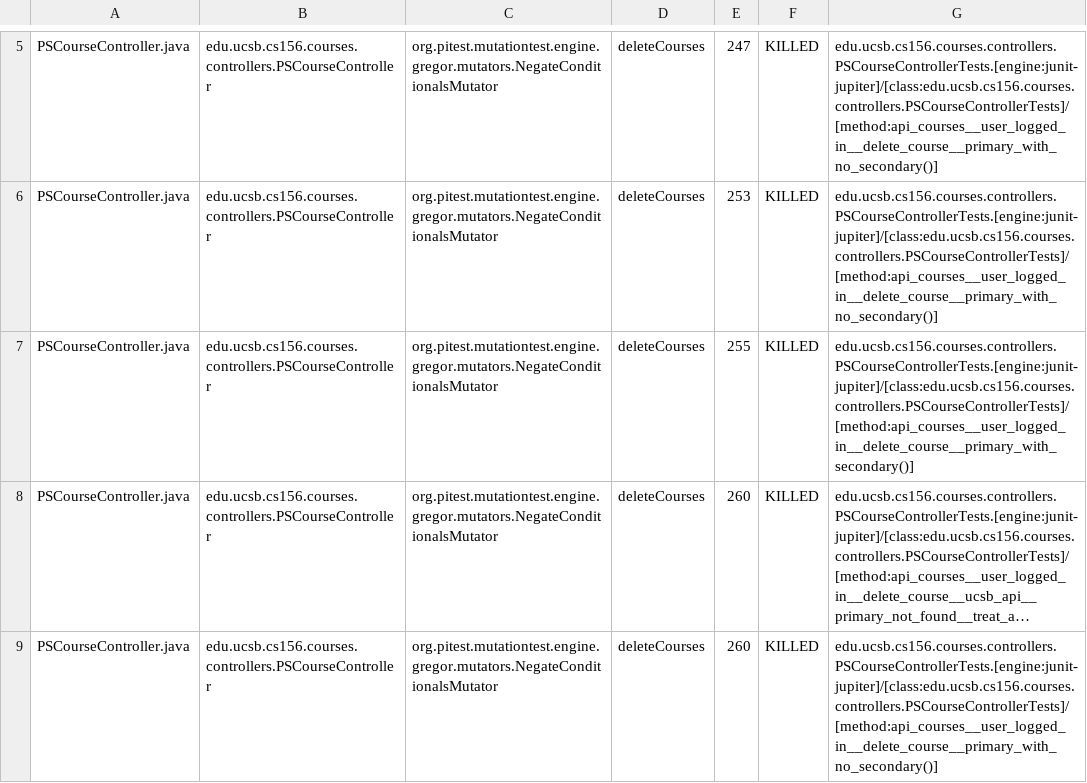
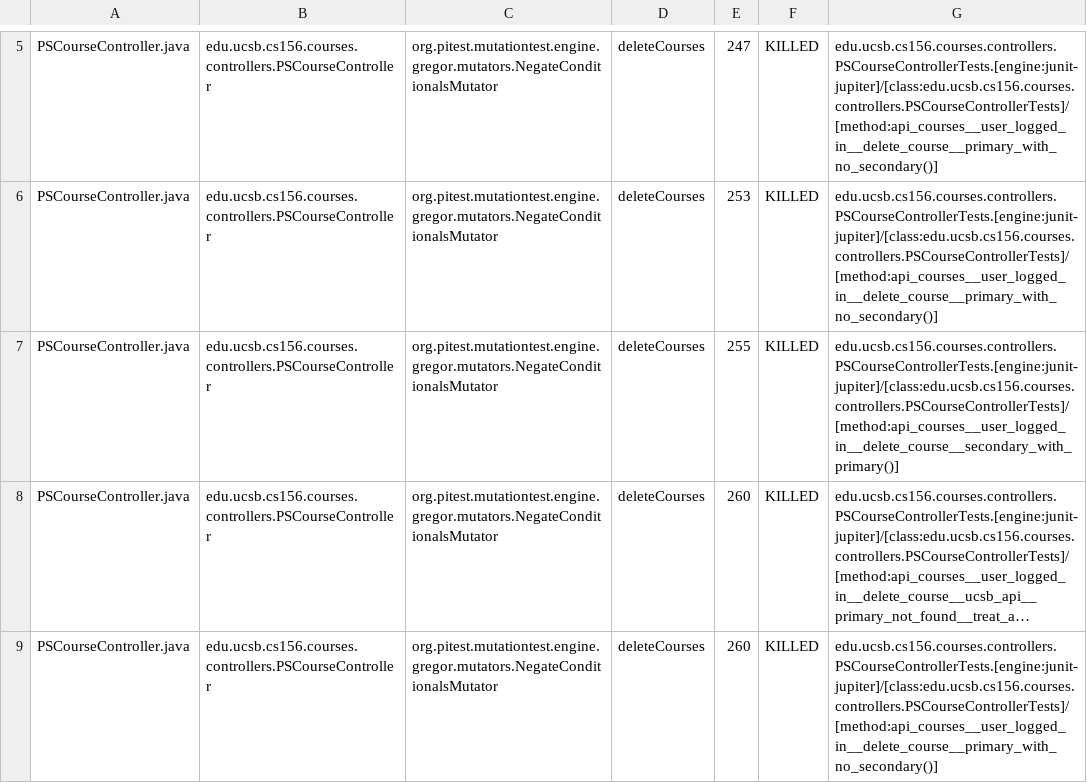
Before and after one commit to ucsb-cs156-f25/jpa05-WLL1am, a CSV file: pitest/mutations.csv, drawn as a sheet; only a part is shown, gaps mark what is left out; long unchanged cells end in …; the diff covers the shown part only; the diff names each change by its address in the sheet, - before the commit and + after, or states it on an @@ line.

Commit message:
Deploying to gh-pages from @ ucsb-cs156-f25/jpa05-WLL1am@a862bf17d4d29a39e665181dd8ffd8a43e8fade6 🚀

```diff
--- a/pitest/mutations.csv
+++ b/pitest/mutations.csv
-G7: edu.ucsb.cs156.courses.controllers.PSCourseControllerTests.[engine:junit-jupiter]/[class:edu.ucsb.cs156.courses.controllers.PSCourseControllerTests]/[method:api_courses__user_logged_in__delete_course__primary_with_secondary()]
+G7: edu.ucsb.cs156.courses.controllers.PSCourseControllerTests.[engine:junit-jupiter]/[class:edu.ucsb.cs156.courses.controllers.PSCourseControllerTests]/[method:api_courses__user_logged_in__delete_course__secondary_with_primary()]
```
Also changed, not shown: 47 edited cells elsewhere in this file, 52 other files.
